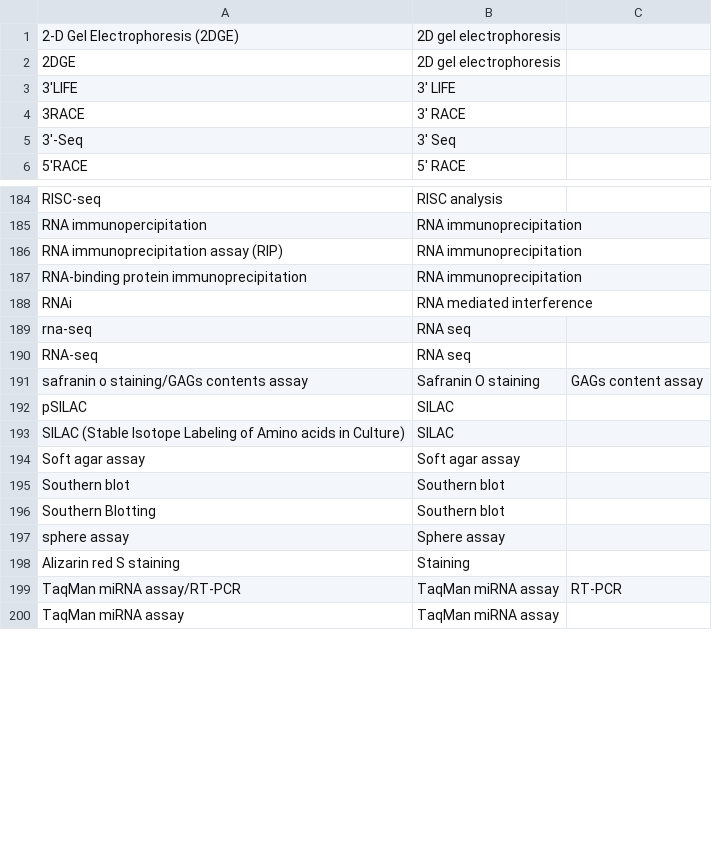
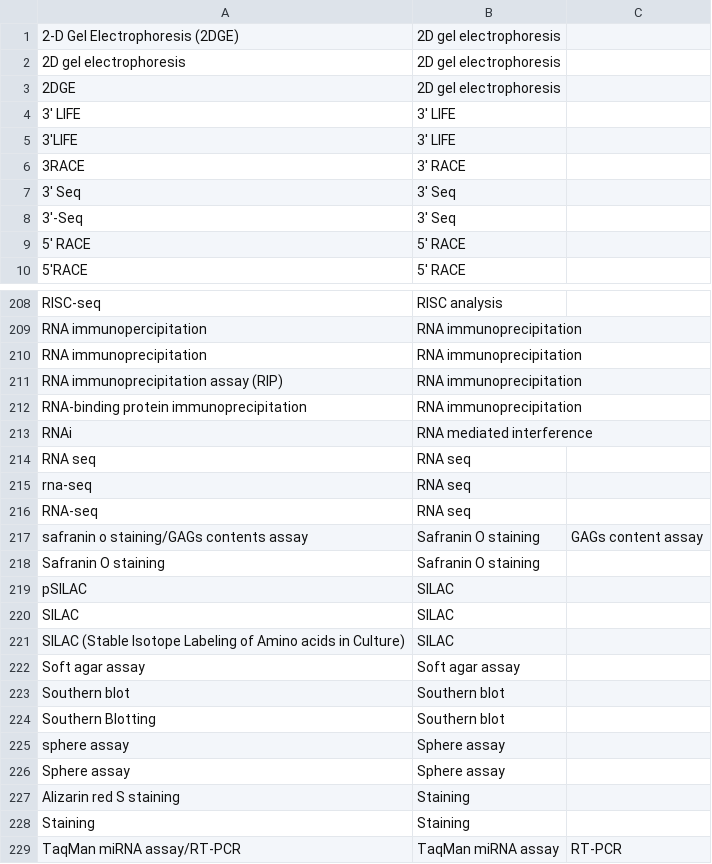
Before and after one commit to jricardo-um/mirtarbase-importing, a TSV file: 0_scripts/2_temp_edit.tsv, drawn as a sheet; only a part is shown, gaps mark what is left out; the shorter side is filled out with more unchanged rows; the diff covers the shown part only.

```diff
--- a/0_scripts/2_temp_edit.tsv
+++ b/0_scripts/2_temp_edit.tsv
@@ -1,6 +1,10 @@
 2-D Gel Electrophoresis (2DGE)	2D gel electrophoresis	
+2D gel electrophoresis	2D gel electrophoresis	
 2DGE	2D gel electrophoresis	
+3' LIFE	3' LIFE	
 3'LIFE	3' LIFE	
 3RACE	3' RACE	
+3' Seq	3' Seq	
 3'-Seq	3' Seq	
+5' RACE	5' RACE	
 5'RACE	5' RACE	
@@ -185,2 +209,3 @@ RISC-seq	RISC analysis
 RNA immunopercipitation	RNA immunoprecipitation	
+RNA immunoprecipitation	RNA immunoprecipitation	
 RNA immunoprecipitation assay (RIP)	RNA immunoprecipitation	
@@ -188,2 +213,3 @@ RNA-binding protein immunoprecipitation	RNA immunoprecipitation
 RNAi	RNA mediated interference	
+RNA seq	RNA seq	
 rna-seq	RNA seq	
@@ -191,3 +217,5 @@ RNA-seq	RNA seq
 safranin o staining/GAGs contents assay	Safranin O staining	GAGs content assay
+Safranin O staining	Safranin O staining	
 pSILAC	SILAC	
+SILAC	SILAC	
 SILAC (Stable Isotope Labeling of Amino acids in Culture)	SILAC	
@@ -197,3 +225,5 @@ Southern Blotting	Southern blot
 sphere assay	Sphere assay	
+Sphere assay	Sphere assay	
 Alizarin red S staining	Staining	
+Staining	Staining	
 TaqMan miRNA assay/RT-PCR	TaqMan miRNA assay	RT-PCR
```
Also changed, not shown: 78 added rows, 1 removed row, 1 moved row and 2 edited cells elsewhere in this file, 15 other files.
